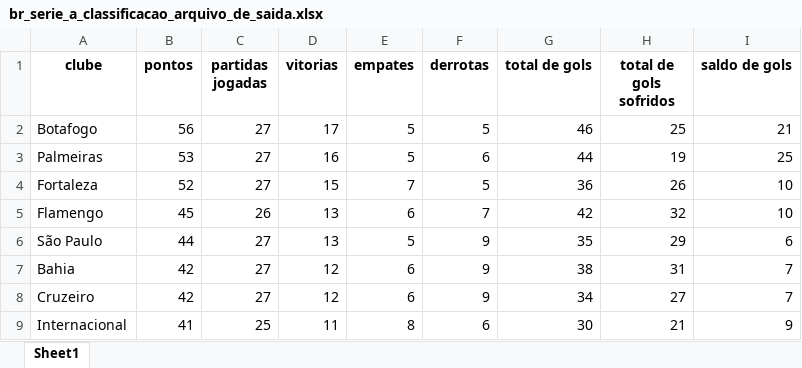
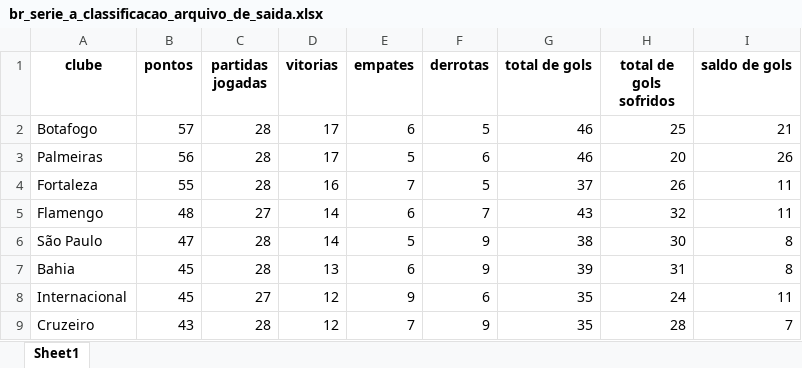
Before and after one commit to inaciowagner/streamlit_gols_x_partidas, an Excel workbook: br_serie_a_classificacao_arquivo_de_saida.xlsx, sheet Sheet1, drawn as a sheet; only a part is shown; values as stored, in another font and other column widths than the file's, no borders; removed rows and columns are numbered as before the commit, all else as after; the diff covers the shown part only; the diff names each change by its address in the sheet, - before the commit and + after, or states it on an @@ line.

```diff
--- a/br_serie_a_classificacao_arquivo_de_saida.xlsx (sheet Sheet1)
+++ b/br_serie_a_classificacao_arquivo_de_saida.xlsx (sheet Sheet1)
-B2 (pontos): 56
+B2 (pontos): 57
-C2:C4 (partidas jogadas): 27
+C2:C4 (partidas jogadas): 28
-E2 (empates): 5
+E2 (empates): 6
-B3 (pontos): 53
+B3 (pontos): 56
-D3 (vitorias): 16
+D3 (vitorias): 17
-G3 (total de gols): 44
+G3 (total de gols): 46
-H3 (total de gols sofridos): 19
+H3 (total de gols sofridos): 20
-I3 (saldo de gols): 25
+I3 (saldo de gols): 26
-B4 (pontos): 52
+B4 (pontos): 55
-D4 (vitorias): 15
+D4 (vitorias): 16
-G4 (total de gols): 36
+G4 (total de gols): 37
-I4:I5 (saldo de gols): 10
+I4:I5 (saldo de gols): 11
-B5 (pontos): 45
+B5 (pontos): 48
-C5 (partidas jogadas): 26
+C5 (partidas jogadas): 27
-D5:D6 (vitorias): 13
+D5:D6 (vitorias): 14
-G5 (total de gols): 42
+G5 (total de gols): 43
-B6 (pontos): 44
+B6 (pontos): 47
-C6:C7 (partidas jogadas): 27
+C6:C7 (partidas jogadas): 28
-G6 (total de gols): 35
+G6 (total de gols): 38
-H6 (total de gols sofridos): 29
+H6 (total de gols sofridos): 30
-I6 (saldo de gols): 6
+I6 (saldo de gols): 8
-B7 (pontos): 42
+B7 (pontos): 45
-D7 (vitorias): 12
+D7 (vitorias): 13
-G7 (total de gols): 38
+G7 (total de gols): 39
-I7 (saldo de gols): 7
+I7 (saldo de gols): 8
+row 8: Internacional | 45 | 27 | 12 | 9 | 6 | 35 | 24 | 11
-B9 (pontos): 42
+B9 (pontos): 43
-C9 (partidas jogadas): 27
+C9 (partidas jogadas): 28
-E9 (empates): 6
+E9 (empates): 7
-G9 (total de gols): 34
+G9 (total de gols): 35
-H9 (total de gols sofridos): 27
+H9 (total de gols sofridos): 28
-row 9: Internacional | 41 | 25 | 11 | 8 | 6 | 30 | 21 | 9
```
Also changed, not shown: 3 added rows, 3 removed rows and 44 edited cells elsewhere in this sheet, br_serie_a_analise_cartoes_arquivo_de_saida.xlsx, br_serie_a_analise_escanteios_arquivo_de_saida.xlsx, 1 other file.
